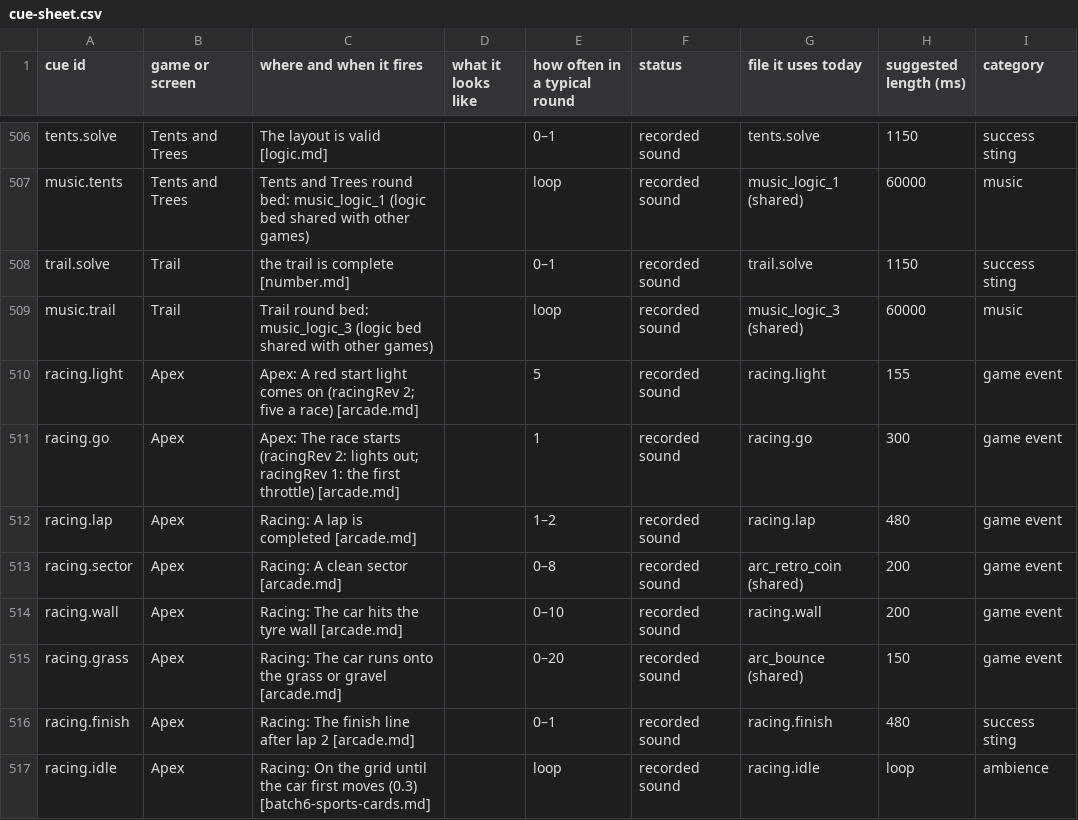
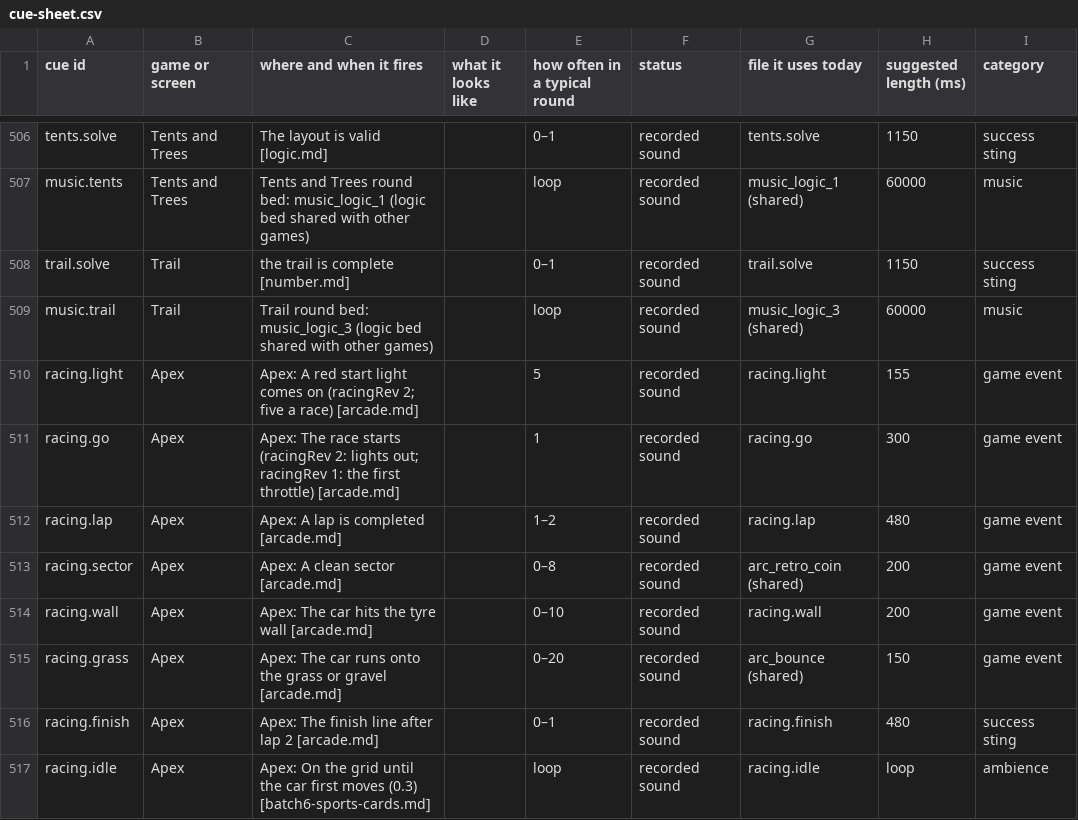
Before and after one commit to Joefed98/brain-blitz-duel, a CSV file: docs/sound-cues/cue-sheet.csv, drawn as a sheet; only a part is shown, gaps mark what is left out; the diff covers the shown part only; the diff names each change by its address in the sheet, - before the commit and + after, or states it on an @@ line.

```diff
--- a/docs/sound-cues/cue-sheet.csv
+++ b/docs/sound-cues/cue-sheet.csv
-C512 (where and when it fires): Racing: A lap is completed [arcade.md]
+C512 (where and when it fires): Apex: A lap is completed [arcade.md]
-C513 (where and when it fires): Racing: A clean sector [arcade.md]
+C513 (where and when it fires): Apex: A clean sector [arcade.md]
-C514 (where and when it fires): Racing: The car hits the tyre wall [arcade.md]
+C514 (where and when it fires): Apex: The car hits the tyre wall [arcade.md]
-C515 (where and when it fires): Racing: The car…
+C515 (where and when it fires): Apex: The car…
-C516 (where and when it fires): Racing: The finish…
+C516 (where and when it fires): Apex: The finish…
-C517 (where and when it fires): Racing: On the…
+C517 (where and when it fires): Apex: On the…
```
Also changed, not shown: 52 edited cells elsewhere in this file, 4 other files.
